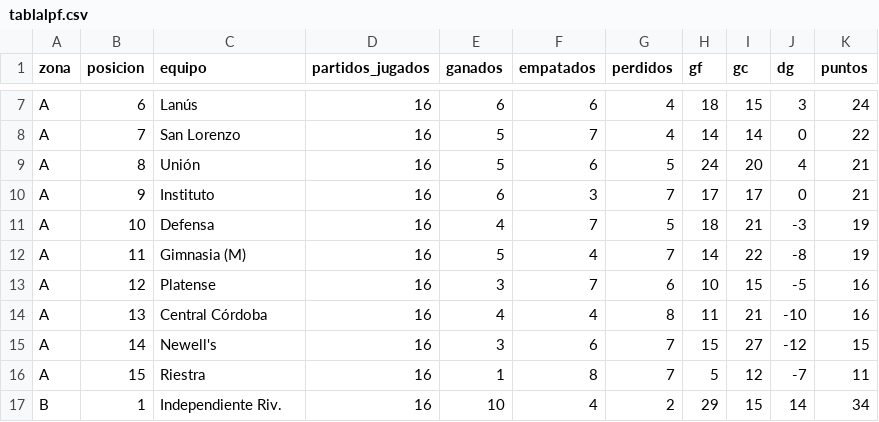
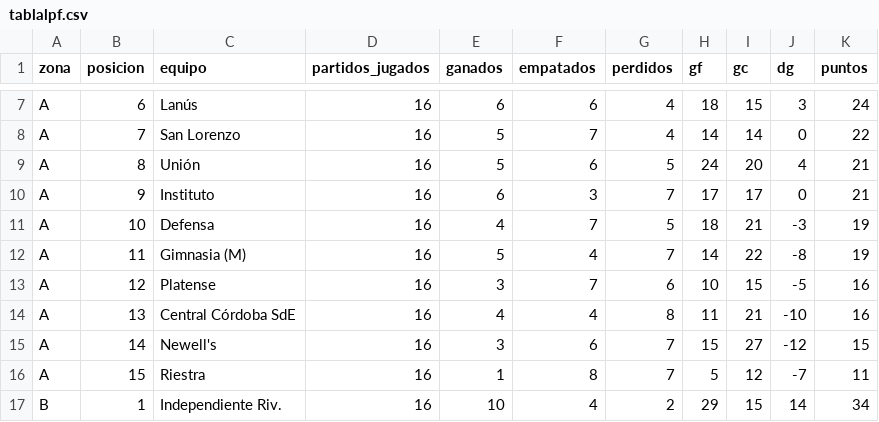
Before and after one commit to soydequilmes7/Simulador-Primera-B-Nacional, a CSV file: datos/tablalpf.csv, drawn as a sheet; only a part is shown, gaps mark what is left out.

Commit message:
Update Central Córdoba name in LPF table and refactor data loading in Estadisticas class to use data_access for league data retrieval

```diff
--- a/datos/tablalpf.csv
+++ b/datos/tablalpf.csv
@@ -13,3 +13,3 @@ A,11,Gimnasia (M),16,5,4,7,14,22,-8,19
 A,12,Platense,16,3,7,6,10,15,-5,16
-A,13,Central Córdoba,16,4,4,8,11,21,-10,16
+A,13,Central Córdoba SdE,16,4,4,8,11,21,-10,16
 A,14,Newell's,16,3,6,7,15,27,-12,15
```
Also changed, not shown: 1 other file.
